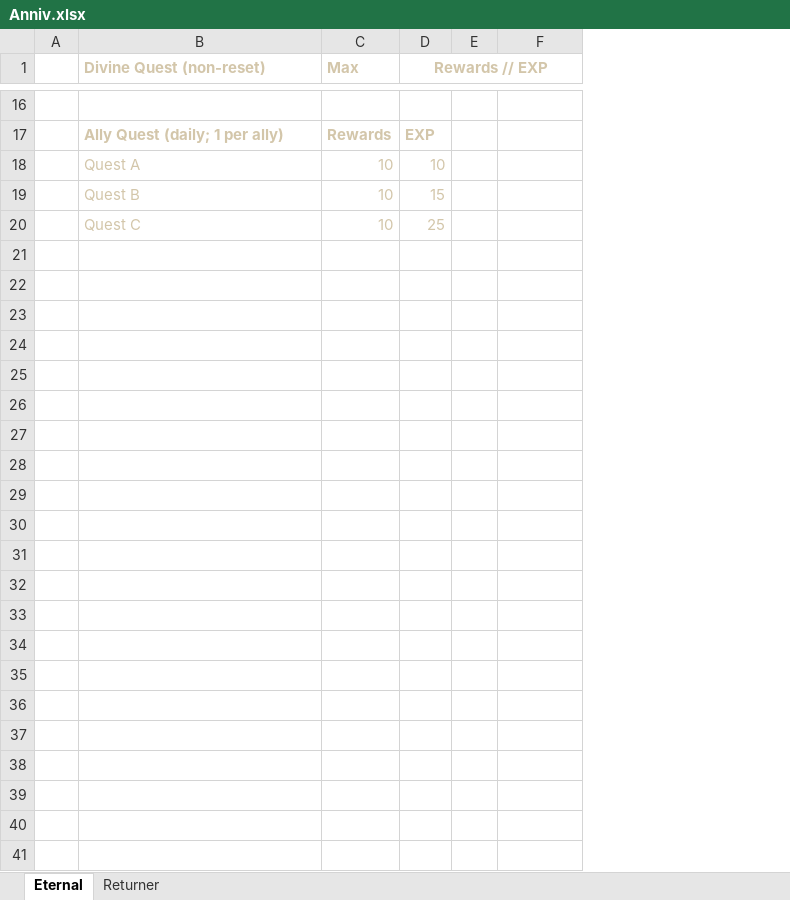
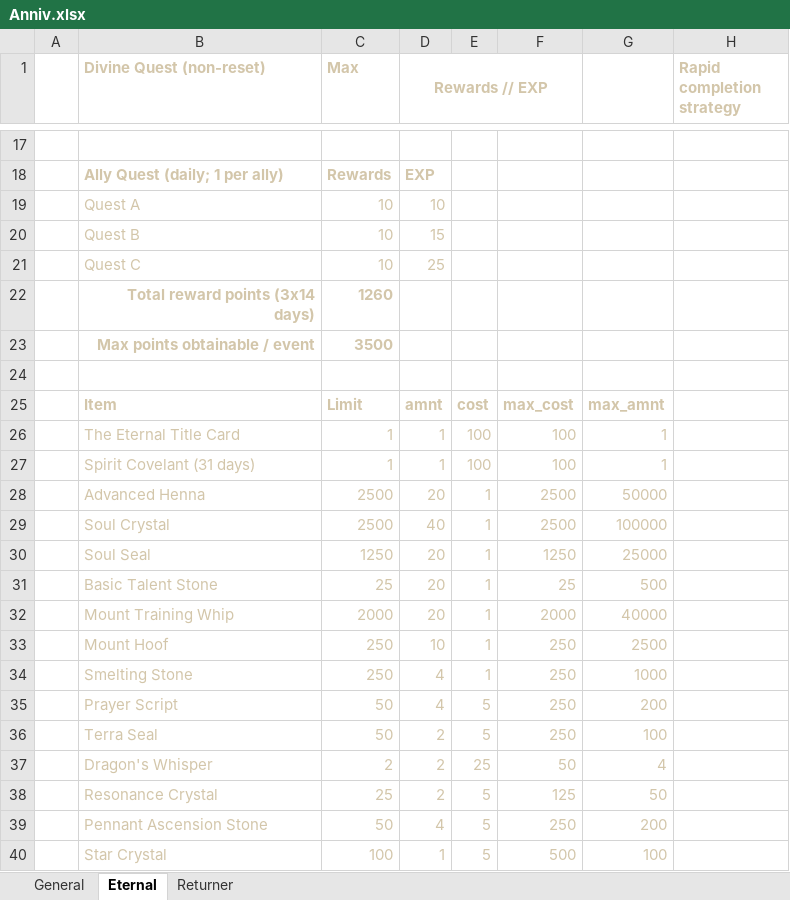
Before and after one commit to GoogolplexWT/Wartune, an Excel workbook: Anniv.xlsx, sheet Eternal, drawn as a sheet; only a part is shown, gaps mark what is left out; values as stored, in another font and other column widths than the file's, no borders; the diff covers the shown part only; the diff names each change by its address in the sheet, - before the commit and + after, or states it on an @@ line.

Commit message:
Added data to Anniversary sheets

```diff
--- a/Anniv.xlsx (sheet Eternal)
+++ b/Anniv.xlsx (sheet Eternal)
+sheet tab: General
+column G, empty
+column H (Rapid completion strategy), empty
+row 22:  | Total reward points (3x14 days) | 1260
+row 23:  | Max points obtainable / event | 3500
+row 24: (empty)
+row 25:  | Item | Limit | amnt | cost | max_cost | max_amnt
+row 26:  | The Eternal Title Card | 1 | 1 | 100 | 100 | 1
+row 27:  | Spirit Covelant (31 days) | 1 | 1 | 100 | 100 | 1
+row 28:  | Advanced Henna | 2500 | 20 | 1 | 2500 | 50000
+row 29:  | Soul Crystal | 2500 | 40 | 1 | 2500 | 100000
+row 30:  | Soul Seal | 1250 | 20 | 1 | 1250 | 25000
+row 31:  | Basic Talent Stone | 25 | 20 | 1 | 25 | 500
+row 32:  | Mount Training Whip | 2000 | 20 | 1 | 2000 | 40000
+row 33:  | Mount Hoof | 250 | 10 | 1 | 250 | 2500
+row 34:  | Smelting Stone | 250 | 4 | 1 | 250 | 1000
+row 35:  | Prayer Script | 50 | 4 | 5 | 250 | 200
+row 36:  | Terra Seal | 50 | 2 | 5 | 250 | 100
+row 37:  | Dragon's Whisper | 2 | 2 | 25 | 50 | 4
+row 38:  | Resonance Crystal | 25 | 2 | 5 | 125 | 50
+row 39:  | Pennant Ascension Stone | 50 | 4 | 5 | 250 | 200
+row 40:  | Star Crystal | 100 | 1 | 5 | 500 | 100
```
Also changed, not shown: 13 added rows elsewhere in this sheet, sheet Returner.
